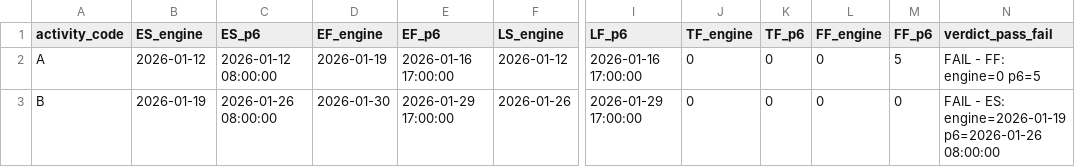
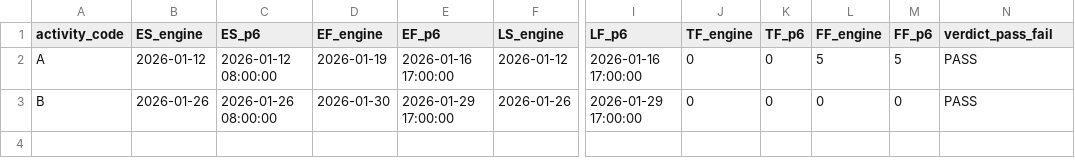
Before and after one commit to danafitkowski/cpp-cpm-engine, a CSV file: validation/p6-comparison/cases/11-mandatory-start-finish/comparison.csv, drawn as a sheet; only a part is shown, gaps mark what is left out; the diff names each change by its address in the sheet, - before the commit and + after, or states it on an @@ line.

```diff
--- a/validation/p6-comparison/cases/11-mandatory-start-finish/comparison.csv
+++ b/validation/p6-comparison/cases/11-mandatory-start-finish/comparison.csv
-L2 (FF_engine): 0
+L2 (FF_engine): 5
-N2 (verdict_pass_fail): FAIL - FF: engine=0 p6=5
+N2 (verdict_pass_fail): PASS
-B3 (ES_engine): 2026-01-19
+B3 (ES_engine): 2026-01-26
-N3 (verdict_pass_fail): FAIL - ES: engine=2026-01-19 p6=2026-01-26 08:00:00
+N3 (verdict_pass_fail): PASS
```
Also changed, not shown: 18 other files.
